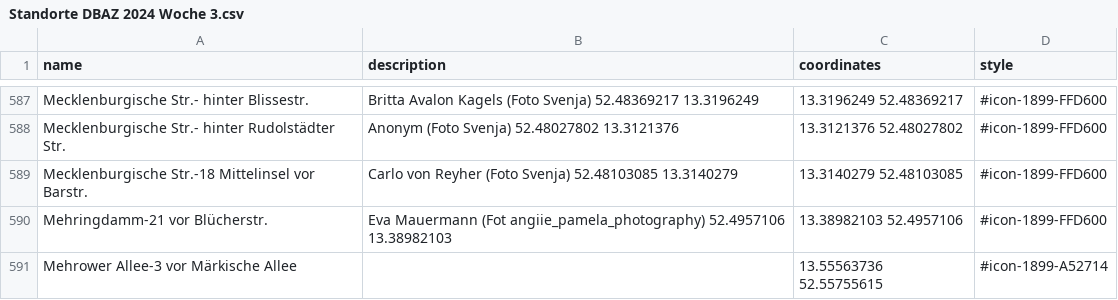
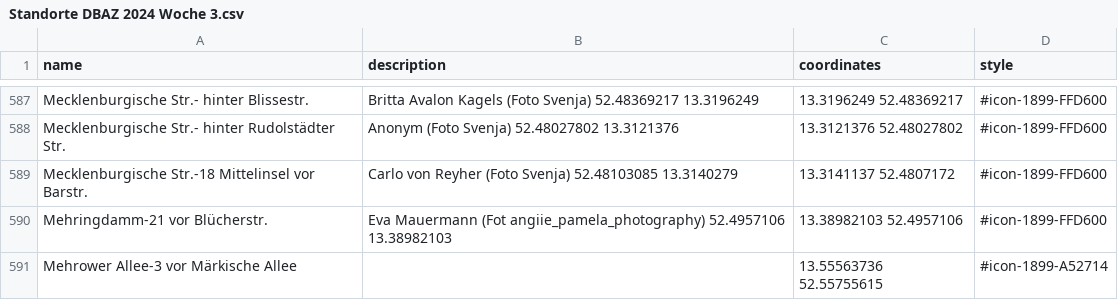
Before and after one commit to nosyrev/dubistamzug, a CSV file: Standorte DBAZ 2024 Woche 3.csv, drawn as a sheet; only a part is shown, gaps mark what is left out.

```diff
--- a/Standorte DBAZ 2024 Woche 3.csv
+++ b/Standorte DBAZ 2024 Woche 3.csv
@@ -588,3 +588,3 @@ Mecklenburgische Str.- hinter Blissestr.,Britta Avalon Kagels (Foto Svenja) 52.4
 Mecklenburgische Str.- hinter Rudolstädter Str.,Anonym (Foto Svenja) 52.48027802 13.3121376,13.3121376 52.48027802,#icon-1899-FFD600
-Mecklenburgische Str.-18 Mittelinsel vor Barstr.,Carlo von Reyher (Foto Svenja) 52.48103085 13.3140279,13.3140279 52.48103085,#icon-1899-FFD600
+Mecklenburgische Str.-18 Mittelinsel vor Barstr.,Carlo von Reyher (Foto Svenja) 52.48103085 13.3140279,13.3141137 52.4807172,#icon-1899-FFD600
 Mehringdamm-21 vor Blücherstr.,Eva Mauermann (Fot angiie_pamela_photography) 52.4957106 13.38982103,13.38982103 52.4957106,#icon-1899-FFD600
```
Also changed, not shown: 1 other file.
